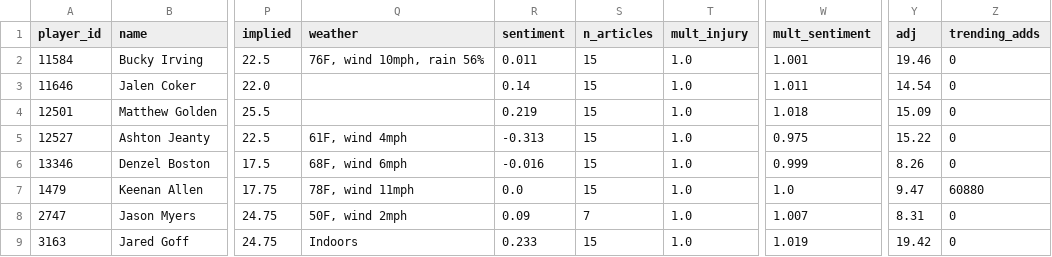
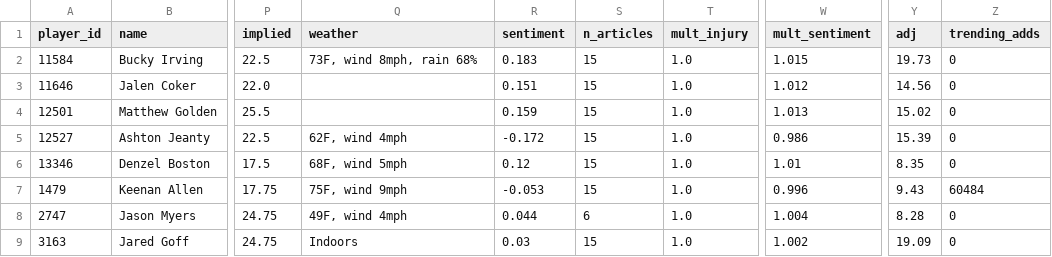
Before and after one commit to brendanabraham23/fantasy_football_agent, a CSV file: reports/week08_2026_players.csv, drawn as a sheet; only a part is shown, gaps mark what is left out; the diff covers the shown part only; the diff names each change by its address in the sheet, - before the commit and + after, or states it on an @@ line.

```diff
--- a/reports/week08_2026_players.csv
+++ b/reports/week08_2026_players.csv
-Q2 (weather): 76F, wind 10mph, rain 56%
+Q2 (weather): 73F, wind 8mph, rain 68%
-R2 (sentiment): 0.011
+R2 (sentiment): 0.183
-W2 (mult_sentiment): 1.001
+W2 (mult_sentiment): 1.015
-Y2 (adj): 19.46
+Y2 (adj): 19.73
-R3 (sentiment): 0.14
+R3 (sentiment): 0.151
-W3 (mult_sentiment): 1.011
+W3 (mult_sentiment): 1.012
-Y3 (adj): 14.54
+Y3 (adj): 14.56
-R4 (sentiment): 0.219
+R4 (sentiment): 0.159
-W4 (mult_sentiment): 1.018
+W4 (mult_sentiment): 1.013
-Y4 (adj): 15.09
+Y4 (adj): 15.02
-Q5 (weather): 61F, wind 4mph
+Q5 (weather): 62F, wind 4mph
-R5 (sentiment): -0.313
+R5 (sentiment): -0.172
-W5 (mult_sentiment): 0.975
+W5 (mult_sentiment): 0.986
-Y5 (adj): 15.22
+Y5 (adj): 15.39
-Q6 (weather): 68F, wind 6mph
+Q6 (weather): 68F, wind 5mph
-R6 (sentiment): -0.016
+R6 (sentiment): 0.12
-W6 (mult_sentiment): 0.999
+W6 (mult_sentiment): 1.01
-Y6 (adj): 8.26
+Y6 (adj): 8.35
-Q7 (weather): 78F, wind 11mph
+Q7 (weather): 75F, wind 9mph
-R7 (sentiment): 0.0
+R7 (sentiment): -0.053
-W7 (mult_sentiment): 1.0
+W7 (mult_sentiment): 0.996
-Y7 (adj): 9.47
+Y7 (adj): 9.43
-Z7 (trending_adds): 60880
+Z7 (trending_adds): 60484
-Q8 (weather): 50F, wind 2mph
+Q8 (weather): 49F, wind 4mph
-R8 (sentiment): 0.09
+R8 (sentiment): 0.044
-S8 (n_articles): 7
+S8 (n_articles): 6
-W8 (mult_sentiment): 1.007
+W8 (mult_sentiment): 1.004
-Y8 (adj): 8.31
+Y8 (adj): 8.28
-R9 (sentiment): 0.233
+R9 (sentiment): 0.03
-W9 (mult_sentiment): 1.019
+W9 (mult_sentiment): 1.002
-Y9 (adj): 19.42
+Y9 (adj): 19.09
```
Also changed, not shown: 1 added row, 1 removed row and 50 edited cells elsewhere in this file, 7 other files.
